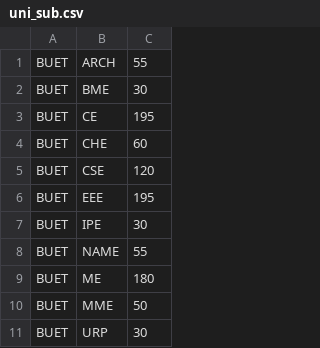
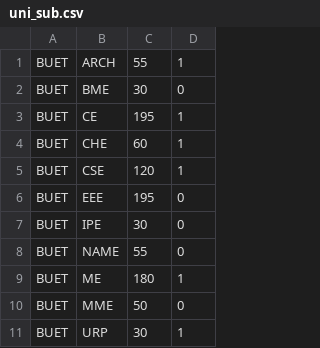
Before and after one commit to MahdeeMushfiqueKamal/Level-2-Term-2, a CSV file: CSE 216/data/uni_sub.csv, drawn as a sheet; only a part is shown; the diff names each change by its address in the sheet, - before the commit and + after, or states it on an @@ line.

Commit message:
data for project

```diff
--- a/CSE 216/data/uni_sub.csv
+++ b/CSE 216/data/uni_sub.csv
+column D, rows 1-11: 1 | 0 | 1 | 1 | 1 | 0 | 0 | 0 | 1 | 0 | 1
```
Also changed, not shown: 13 other files.
